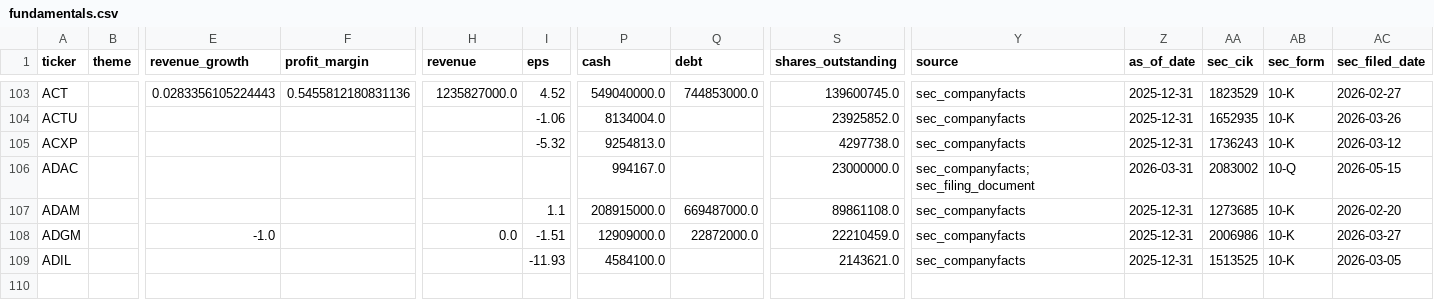
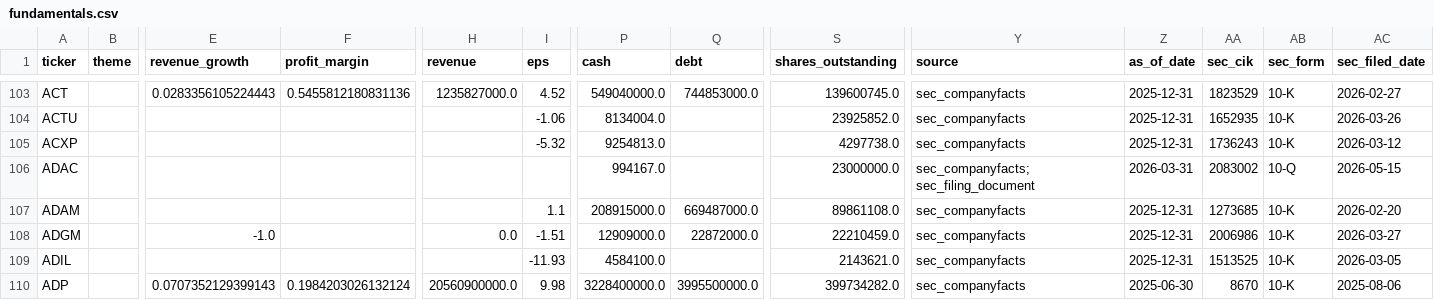
Before and after one commit to YuzeJ21/Stock-Analysis, a CSV file: data/fundamentals.csv, drawn as a sheet; only a part is shown, gaps mark what is left out; rows hold the shown columns only; the diff names each change by its address in the sheet, - before the commit and + after, or states it on an @@ line.

Commit message:
Apply ADP SEC fundamentals share proof

```diff
--- a/data/fundamentals.csv
+++ b/data/fundamentals.csv
+row 110: ADP |  | 0.0707352129399143 | 0.1984203026132124 | 20560900000.0 | 9.98 | 3228400000.0 | 3995500000.0 | 399734282.0 | sec_companyfacts | 2025-06-30 | 8670 | 10-K | 2025-08-06
```
Also changed, not shown: data/reviewed_batch_proofs.csv.
